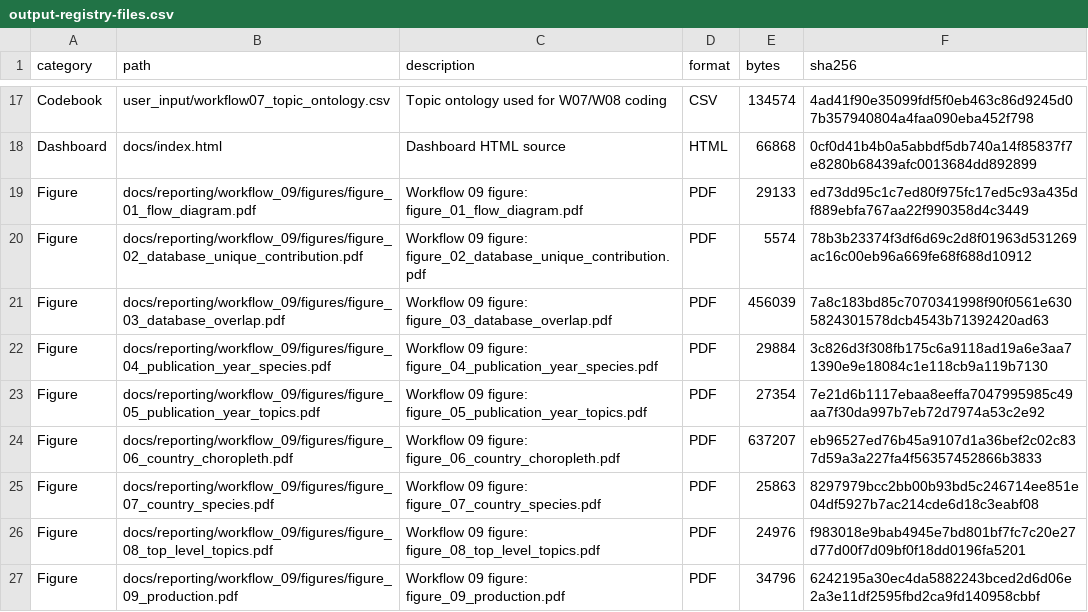
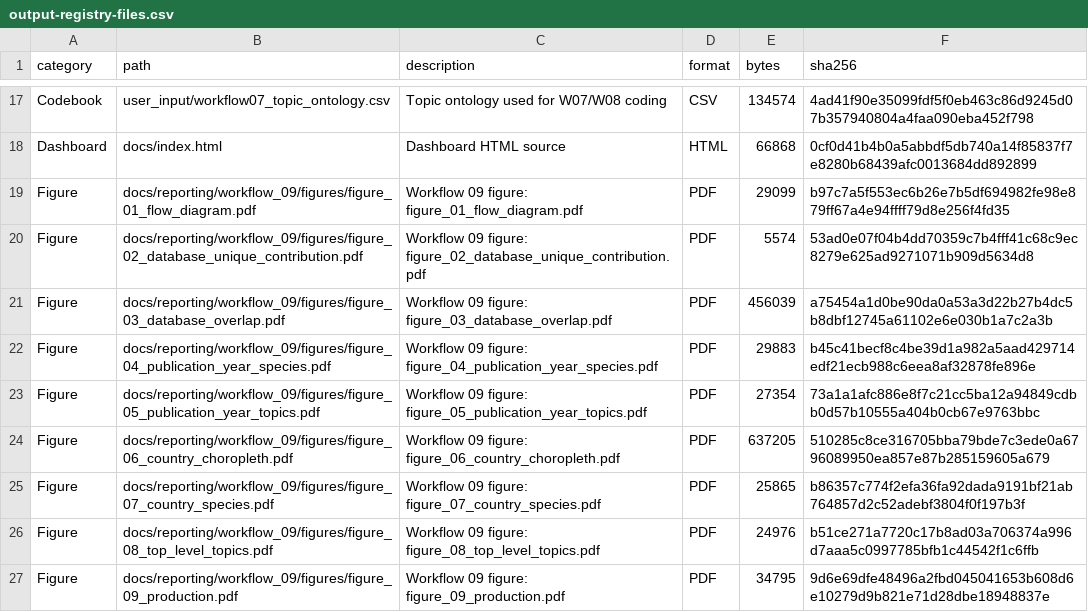
Before and after one commit to thesalmonandthetomato/LivingEvidenceMap, a CSV file: internal/output_registry/archive/2026-10-25/output-registry-files.csv, drawn as a sheet; only a part is shown, gaps mark what is left out; the diff covers the shown part only.

```diff
--- a/internal/output_registry/archive/2026-10-25/output-registry-files.csv
+++ b/internal/output_registry/archive/2026-10-25/output-registry-files.csv
@@ -18,10 +18,10 @@
 "Dashboard","docs/index.html","Dashboard HTML source","HTML",66868,"0cf0d41b4b0a5abbdf5db740a14f85837f7e8280b68439afc0013684dd892899"
-"Figure","docs/reporting/workflow_09/figures/figure_01_flow_diagram.pdf","Workflow 09 figure: figure_01_flow_diagram.pdf","PDF",29133,"ed73dd95c1c7ed80f975fc17ed5c93a435df889ebfa767aa22f990358d4c3449"
-"Figure","docs/reporting/workflow_09/figures/figure_02_database_unique_contribution.pdf","Workflow 09 figure: figure_02_database_unique_contribution.pdf","PDF",5574,"78b3b23374f3df6d69c2d8f01963d531269ac16c00eb96a669fe68f688d10912"
-"Figure","docs/reporting/workflow_09/figures/figure_03_database_overlap.pdf","Workflow 09 figure: figure_03_database_overlap.pdf","PDF",456039,"7a8c183bd85c7070341998f90f0561e6305824301578dcb4543b71392420ad63"
-"Figure","docs/reporting/workflow_09/figures/figure_04_publication_year_species.pdf","Workflow 09 figure: figure_04_publication_year_species.pdf","PDF",29884,"3c826d3f308fb175c6a9118ad19a6e3aa71390e9e18084c1e118cb9a119b7130"
-"Figure","docs/reporting/workflow_09/figures/figure_05_publication_year_topics.pdf","Workflow 09 figure: figure_05_publication_year_topics.pdf","PDF",27354,"7e21d6b1117ebaa8eeffa7047995985c49aa7f30da997b7eb72d7974a53c2e92"
-"Figure","docs/reporting/workflow_09/figures/figure_06_country_choropleth.pdf","Workflow 09 figure: figure_06_country_choropleth.pdf","PDF",637207,"eb96527ed76b45a9107d1a36bef2c02c837d59a3a227fa4f56357452866b3833"
-"Figure","docs/reporting/workflow_09/figures/figure_07_country_species.pdf","Workflow 09 figure: figure_07_country_species.pdf","PDF",25863,"8297979bcc2bb00b93bd5c246714ee851e04df5927b7ac214cde6d18c3eabf08"
-"Figure","docs/reporting/workflow_09/figures/figure_08_top_level_topics.pdf","Workflow 09 figure: figure_08_top_level_topics.pdf","PDF",24976,"f983018e9bab4945e7bd801bf7fc7c20e27d77d00f7d09bf0f18dd0196fa5201"
-"Figure","docs/reporting/workflow_09/figures/figure_09_production.pdf","Workflow 09 figure: figure_09_production.pdf","PDF",34796,"6242195a30ec4da5882243bced2d6d06e2a3e11df2595fbd2ca9fd140958cbbf"
+"Figure","docs/reporting/workflow_09/figures/figure_01_flow_diagram.pdf","Workflow 09 figure: figure_01_flow_diagram.pdf","PDF",29099,"b97c7a5f553ec6b26e7b5df694982fe98e879ff67a4e94ffff79d8e256f4fd35"
+"Figure","docs/reporting/workflow_09/figures/figure_02_database_unique_contribution.pdf","Workflow 09 figure: figure_02_database_unique_contribution.pdf","PDF",5574,"53ad0e07f04b4dd70359c7b4fff41c68c9ec8279e625ad9271071b909d5634d8"
+"Figure","docs/reporting/workflow_09/figures/figure_03_database_overlap.pdf","Workflow 09 figure: figure_03_database_overlap.pdf","PDF",456039,"a75454a1d0be90da0a53a3d22b27b4dc5b8dbf12745a61102e6e030b1a7c2a3b"
+"Figure","docs/reporting/workflow_09/figures/figure_04_publication_year_species.pdf","Workflow 09 figure: figure_04_publication_year_species.pdf","PDF",29883,"b45c41becf8c4be39d1a982a5aad429714edf21ecb988c6eea8af32878fe896e"
+"Figure","docs/reporting/workflow_09/figures/figure_05_publication_year_topics.pdf","Workflow 09 figure: figure_05_publication_year_topics.pdf","PDF",27354,"73a1a1afc886e8f7c21cc5ba12a94849cdbb0d57b10555a404b0cb67e9763bbc"
+"Figure","docs/reporting/workflow_09/figures/figure_06_country_choropleth.pdf","Workflow 09 figure: figure_06_country_choropleth.pdf","PDF",637205,"510285c8ce316705bba79bde7c3ede0a6796089950ea857e87b285159605a679"
+"Figure","docs/reporting/workflow_09/figures/figure_07_country_species.pdf","Workflow 09 figure: figure_07_country_species.pdf","PDF",25865,"b86357c774f2efa36fa92dada9191bf21ab764857d2c52adebf3804f0f197b3f"
+"Figure","docs/reporting/workflow_09/figures/figure_08_top_level_topics.pdf","Workflow 09 figure: figure_08_top_level_topics.pdf","PDF",24976,"b51ce271a7720c17b8ad03a706374a996d7aaa5c0997785bfb1c44542f1c6ffb"
+"Figure","docs/reporting/workflow_09/figures/figure_09_production.pdf","Workflow 09 figure: figure_09_production.pdf","PDF",34795,"9d6e69dfe48496a2fbd045041653b608d6e10279d9b821e71d28dbe18948837e"
```
Also changed, not shown: 20 edited cells elsewhere in this file, 3 other files.
